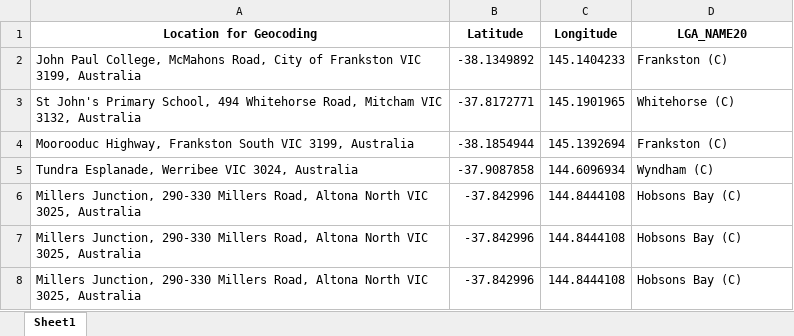
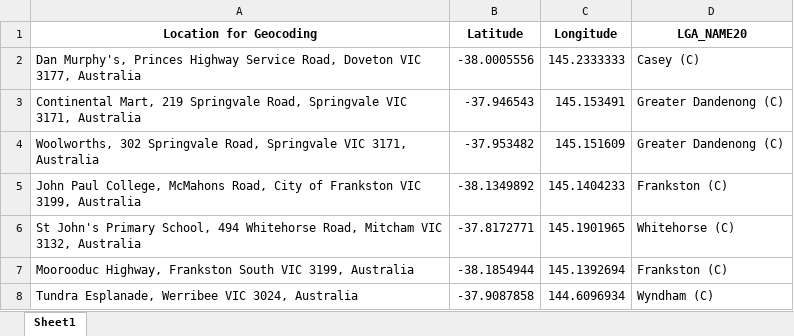
Before and after one commit to Mike-Honey/covid-19-vic-au, an Excel workbook: Coronavirus COVID-19 - VIC AU Exposure sites LGA.xlsx, sheet Sheet1, drawn as a sheet; only a part is shown; the shorter side is filled out with more unchanged rows; values as stored, in another font and other column widths than the file's, no borders; the diff names each change by its address in the sheet, - before the commit and + after, or states it on an @@ line.

```diff
--- a/Coronavirus COVID-19 - VIC AU Exposure sites LGA.xlsx (sheet Sheet1)
+++ b/Coronavirus COVID-19 - VIC AU Exposure sites LGA.xlsx (sheet Sheet1)
+row 2: Dan Murphy's, Princes Highway Service Road, Doveton VIC 3177, Australia | -38.0005556 | 145.2333333 | Casey (C)
+row 3: Continental Mart, 219 Springvale Road, Springvale VIC 3171, Australia | -37.946543 | 145.153491 | Greater Dandenong (C)
+row 4: Woolworths, 302 Springvale Road, Springvale VIC 3171, Australia | -37.953482 | 145.151609 | Greater Dandenong (C)
```
Also changed, not shown: Coronavirus COVID-19 - VIC AU Exposure sites.xlsx, 1 other file.
